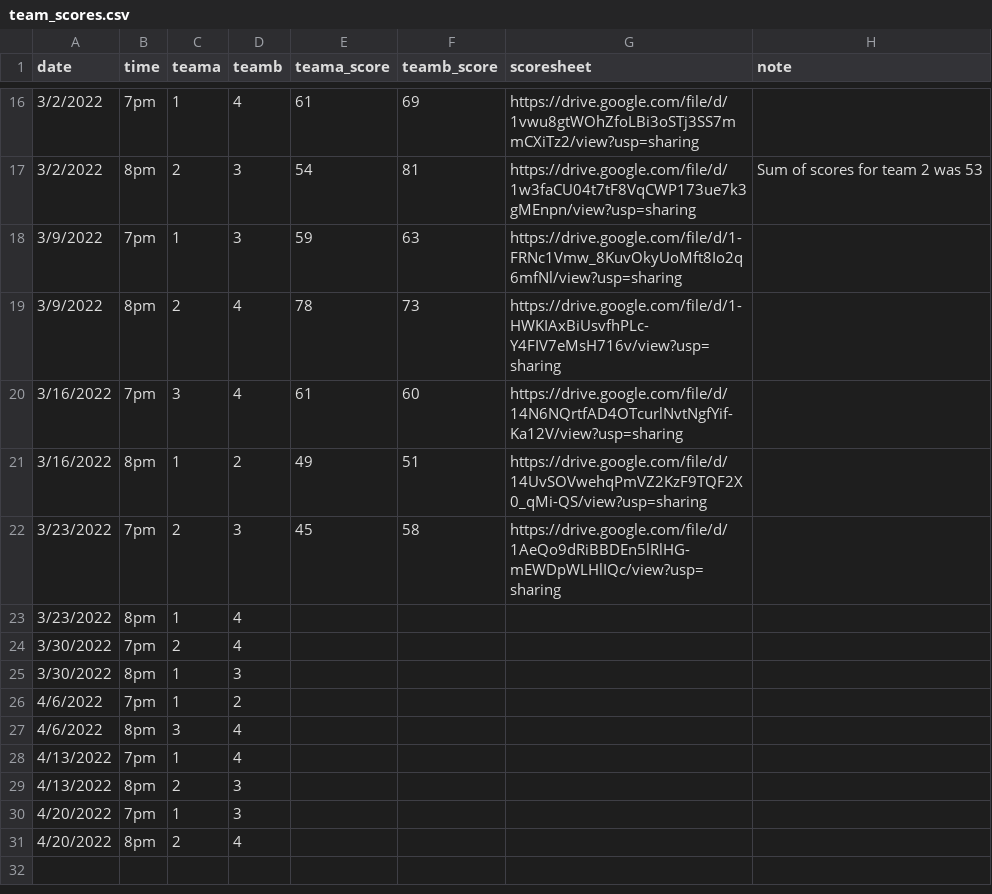
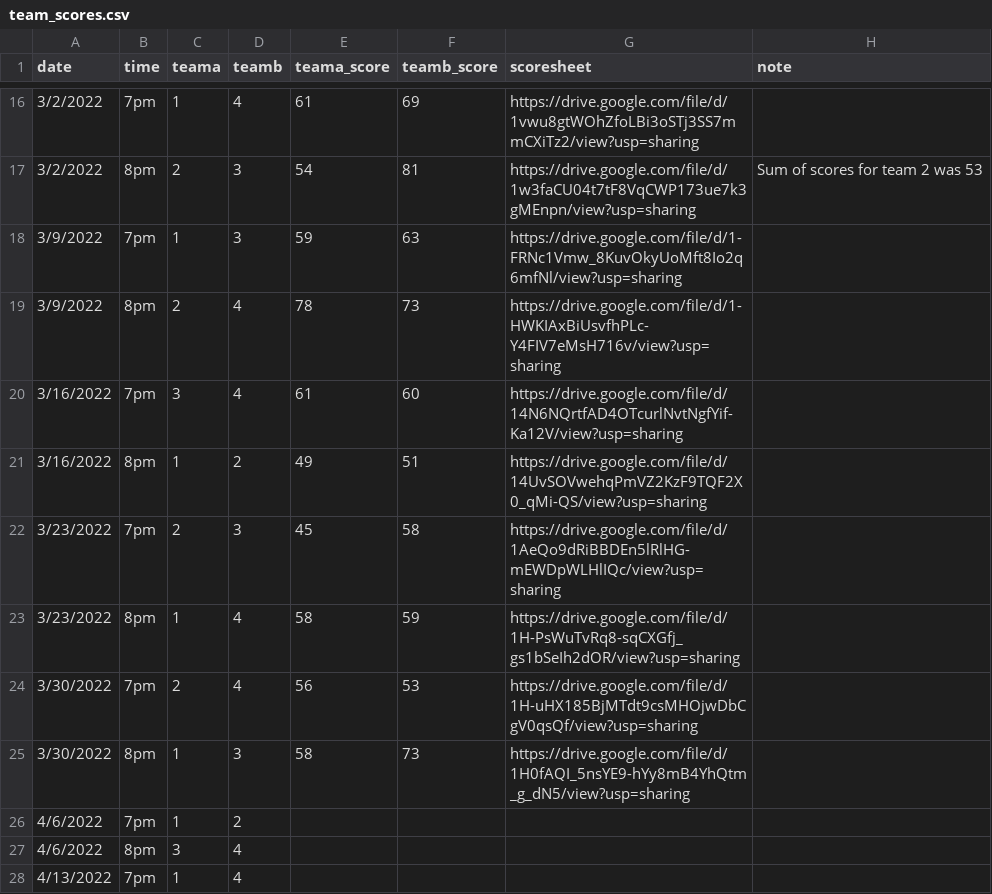
Before and after one commit to corynissen/WNB, a CSV file: data/team_scores.csv, drawn as a sheet; only a part is shown, gaps mark what is left out; the shorter side is filled out with more unchanged rows.

```diff
--- a/data/team_scores.csv
+++ b/data/team_scores.csv
@@ -22,5 +22,5 @@ date,time,teama,teamb,teama_score,teamb_score,scoresheet,note
 3/23/2022,7pm,2,3,45,58,https://drive.google.com/file/d/1AeQo9dRiBBDEn5lRlHG-mEWDpWLHlIQc/view?usp=sharing,
-3/23/2022,8pm,1,4,,,,
-3/30/2022,7pm,2,4,,,,
-3/30/2022,8pm,1,3,,,,
+3/23/2022,8pm,1,4,58,59,https://drive.google.com/file/d/1H-PsWuTvRq8-sqCXGfj_gs1bSeIh2dOR/view?usp=sharing,
+3/30/2022,7pm,2,4,56,53,https://drive.google.com/file/d/1H-uHX185BjMTdt9csMHOjwDbCgV0qsQf/view?usp=sharing,
+3/30/2022,8pm,1,3,58,73,https://drive.google.com/file/d/1H0fAQI_5nsYE9-hYy8mB4YhQtm_g_dN5/view?usp=sharing,
 4/6/2022,7pm,1,2,,,,
```
Also changed, not shown: data/individual_scores.csv, 1 other file.
